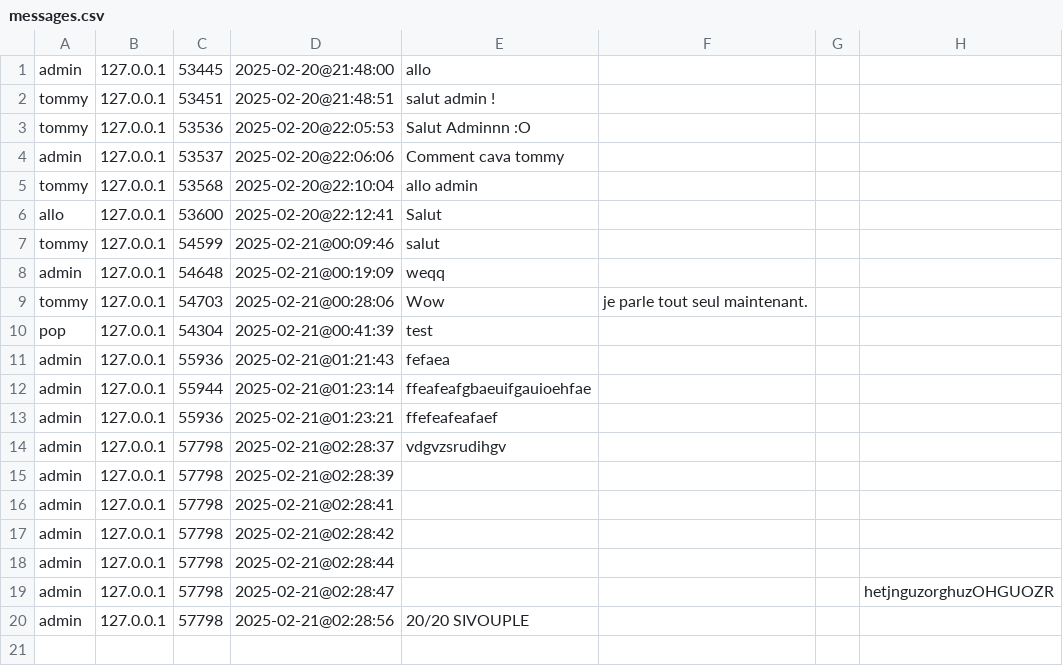
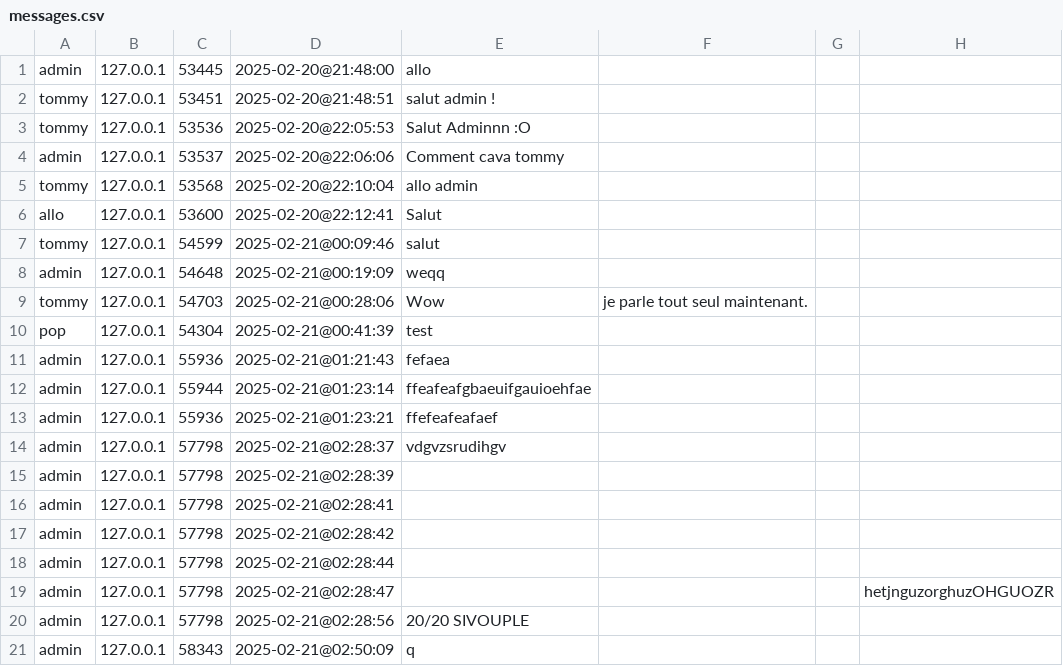
Before and after one commit to ZhuYingj/Java-ChatRoom-System, a CSV file: server/environment/messages.csv, drawn as a sheet; the diff names each change by its address in the sheet, - before the commit and + after, or states it on an @@ line.

Commit message:
fix: fix a bug with the broadcast where it would send the message during the login to other clients

```diff
--- a/server/environment/messages.csv
+++ b/server/environment/messages.csv
+row 21: admin | 127.0.0.1 | 58343 | 2025-02-21@02:50:09 | q
```
Also changed, not shown: 5 other files.
